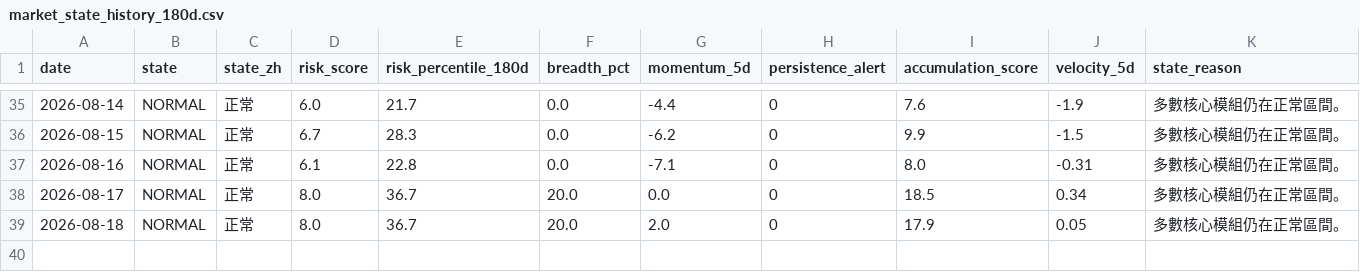
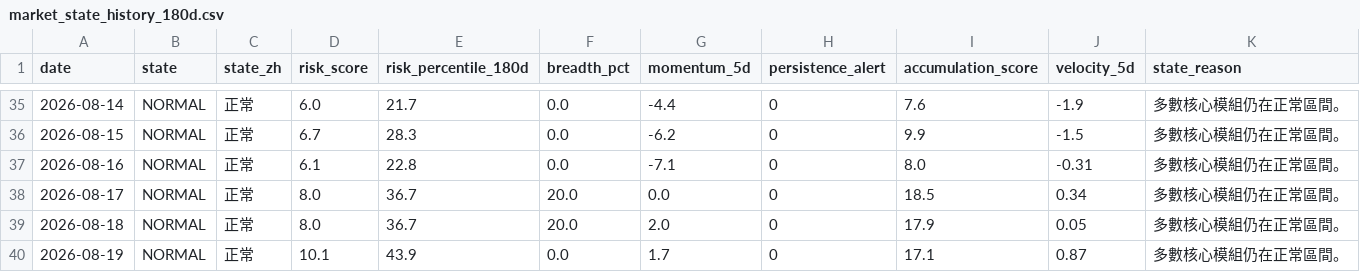
Before and after one commit to stutjeff/pios-capital-flow-engine, a CSV file: data/market_state_history_180d.csv, drawn as a sheet; only a part is shown, gaps mark what is left out; the diff names each change by its address in the sheet, - before the commit and + after, or states it on an @@ line.

```diff
--- a/data/market_state_history_180d.csv
+++ b/data/market_state_history_180d.csv
+row 40: 2026-08-19 | NORMAL | 正常 | 10.1 | 43.9 | 0.0 | 1.7 | 0 | 17.1 | 0.87 | 多數核心模組仍在正常區間。
```
Also changed, not shown: data/capital_flow_timeseries_180d.csv, data/factor_analysis.csv, 3 other files.
